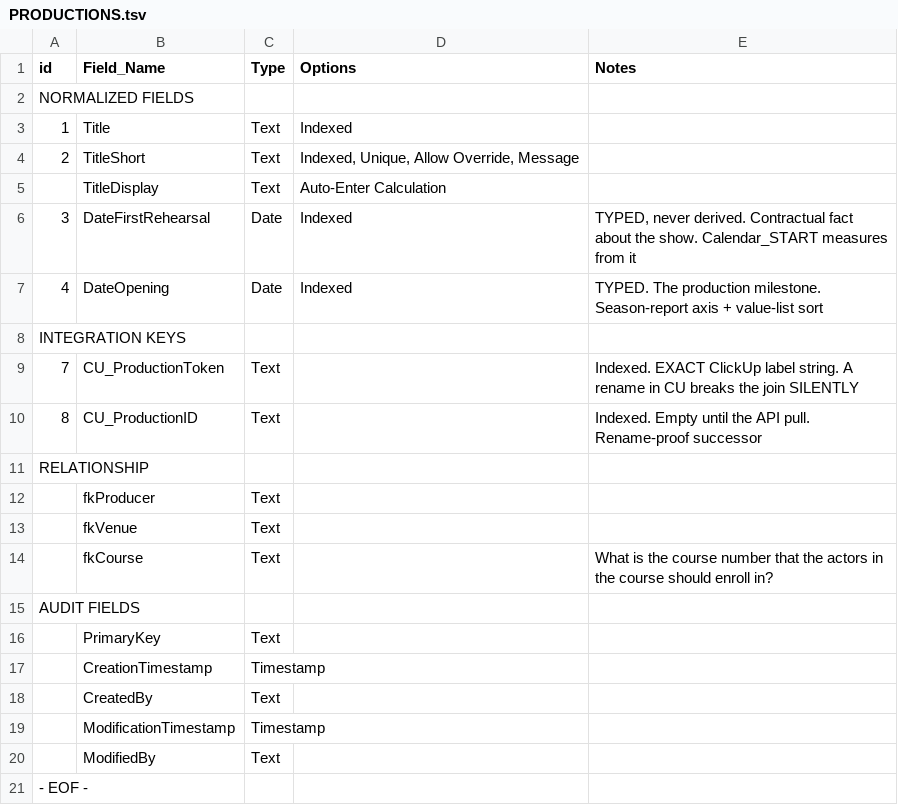
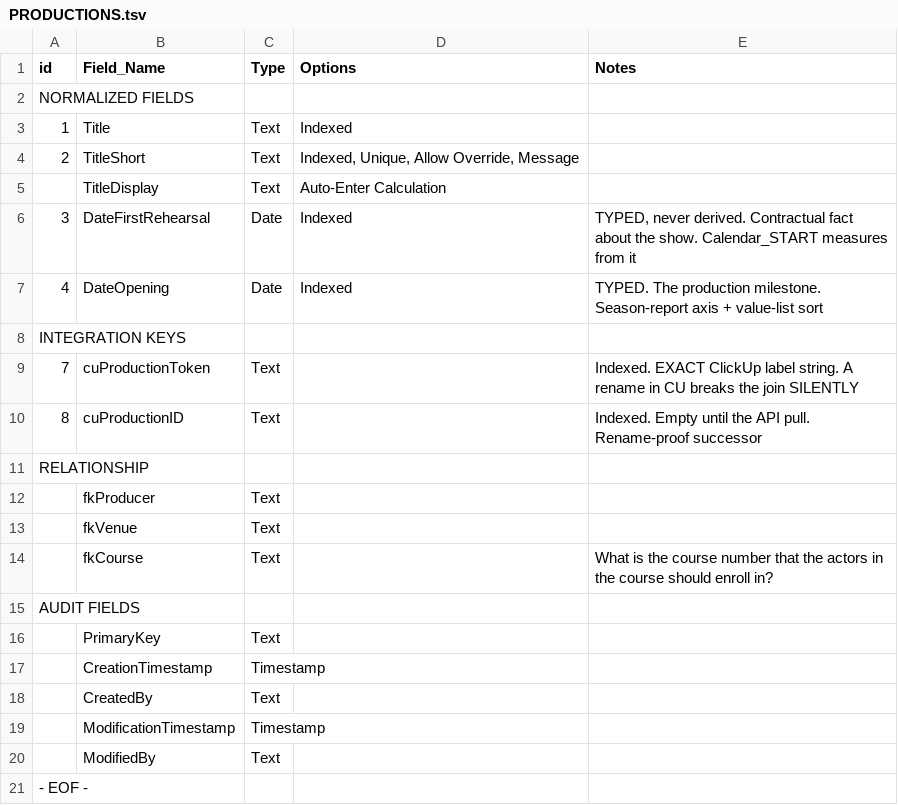
Before and after one commit to mawizorek/maw-prose, a TSV file: apps/production-mawster/02-tables/PRODUCTIONS.tsv, drawn as a sheet.

Commit message:
update 2026-08-08 16:56

```diff
--- a/apps/production-mawster/02-tables/PRODUCTIONS.tsv
+++ b/apps/production-mawster/02-tables/PRODUCTIONS.tsv
@@ -8,4 +8,4 @@ NORMALIZED FIELDS
 INTEGRATION KEYS				
-7	CU_ProductionToken	Text		Indexed. EXACT ClickUp label string. A rename in CU breaks the join SILENTLY
-8	CU_ProductionID	Text		Indexed. Empty until the API pull. Rename-proof successor
+7	cuProductionToken	Text		Indexed. EXACT ClickUp label string. A rename in CU breaks the join SILENTLY
+8	cuProductionID	Text		Indexed. Empty until the API pull. Rename-proof successor
 RELATIONSHIP				
```
